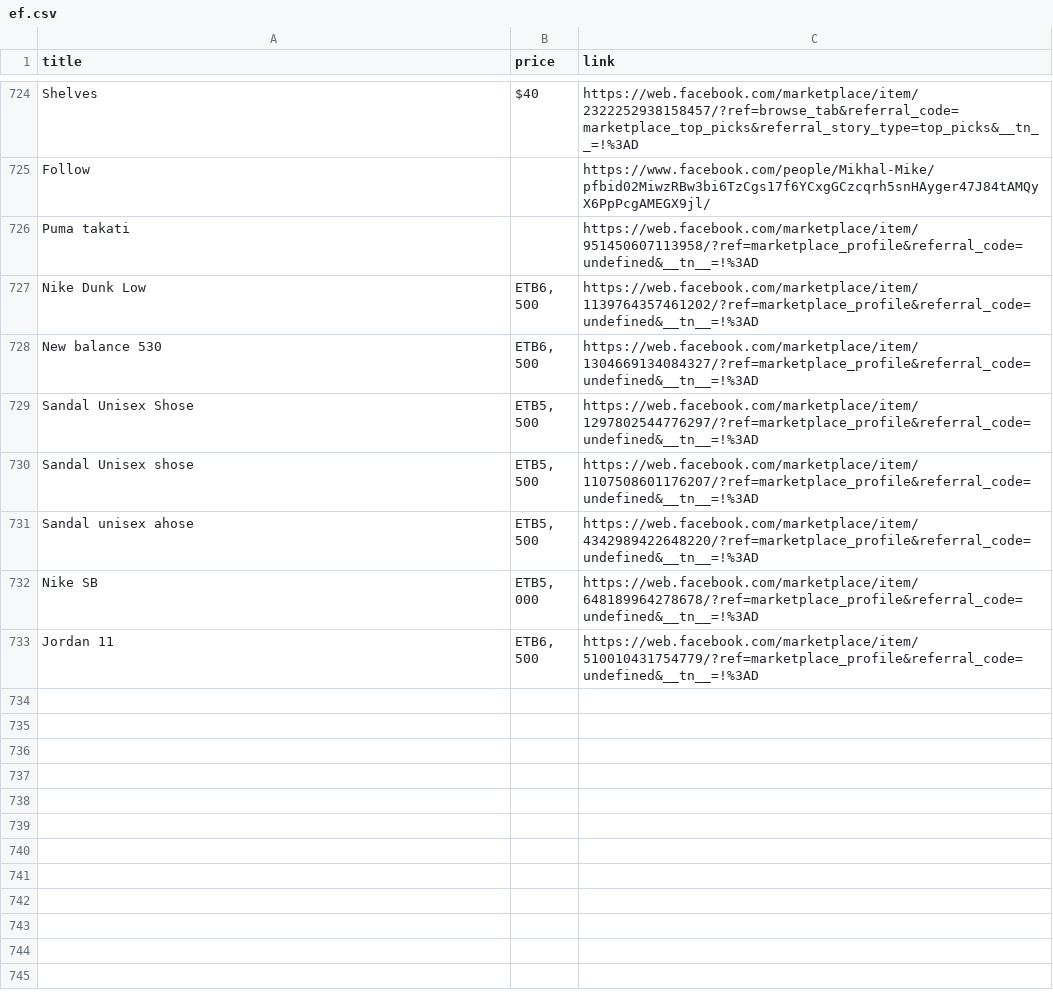
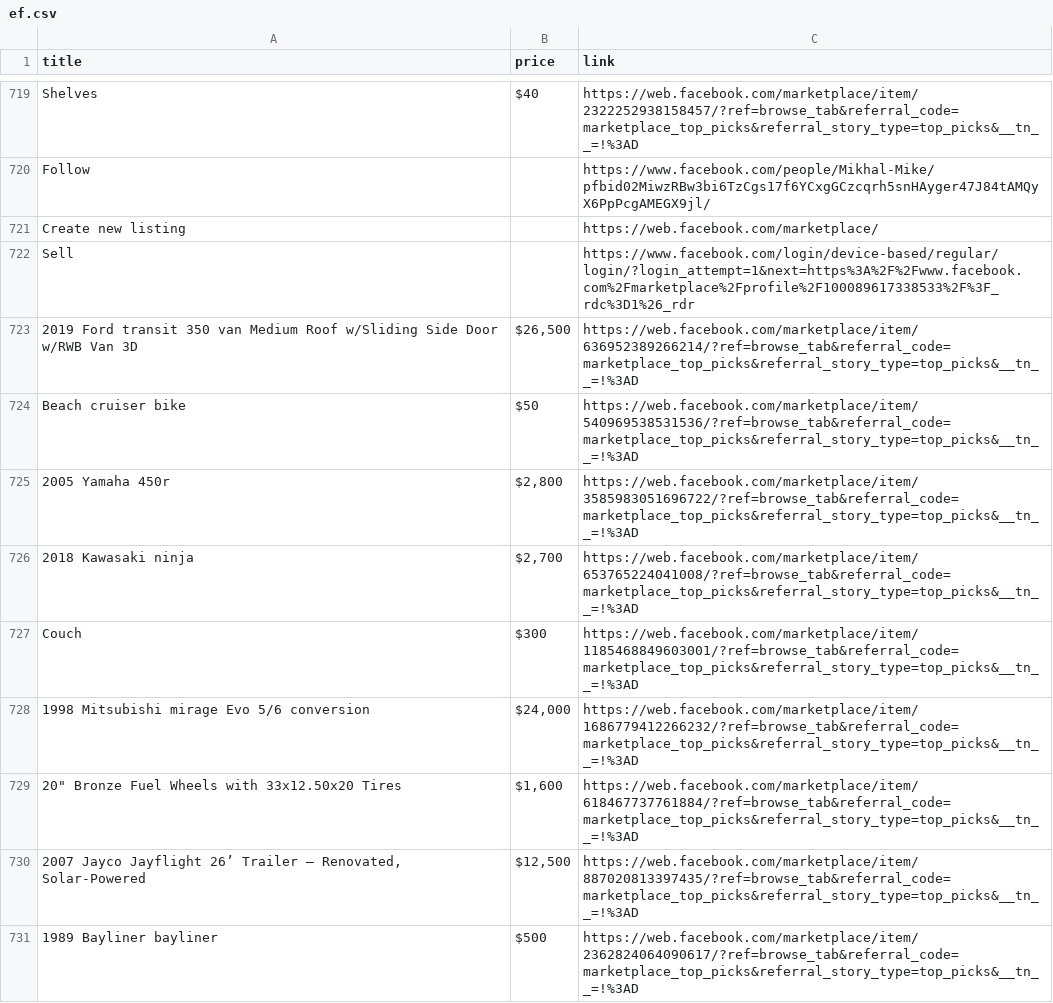
Before and after one commit to rexxgit/web-scraping, a CSV file: eco/melat/ef.csv, drawn as a sheet; only a part is shown, gaps mark what is left out; the shorter side is filled out with more unchanged rows; the diff covers the shown part only.

```diff
--- a/eco/melat/ef.csv
+++ b/eco/melat/ef.csv
@@ -725 +720,12 @@ Shelves,$40,https://web.facebook.com/marketplace/item/2322252938158457/?ref=brow
 Follow,,https://www.facebook.com/people/Mikhal-Mike/pfbid02MiwzRBw3bi6TzCgs17f6YCxgGCzcqrh5snHAyger47J84tAMQyX6PpPcgAMEGX9jl/
+Create new listing,,https://web.facebook.com/marketplace/
+Sell,,https://www.facebook.com/login/device-based/regular/login/?login_attempt=1&next=https%3A%2F%2Fwww.facebook.com%2Fmarketplace%2Fprofile%2F100089617338533%2F%3F_rdc%3D1%26_rdr
+2019 Ford transit 350 van Medium Roof w/Sliding Side Door w/RWB Van 3D,"$26,500",https://web.facebook.com/marketplace/item/636952389266214/?ref=browse_tab&referral_code=marketplace_top_picks&referral_story_type=top_picks&__tn__=!%3AD
+Beach cruiser bike,$50,https://web.facebook.com/marketplace/item/540969538531536/?ref=browse_tab&referral_code=marketplace_top_picks&referral_story_type=top_picks&__tn__=!%3AD
+2005 Yamaha 450r,"$2,800",https://web.facebook.com/marketplace/item/3585983051696722/?ref=browse_tab&referral_code=marketplace_top_picks&referral_story_type=top_picks&__tn__=!%3AD
+2018 Kawasaki ninja,"$2,700",https://web.facebook.com/marketplace/item/653765224041008/?ref=browse_tab&referral_code=marketplace_top_picks&referral_story_type=top_picks&__tn__=!%3AD
+Couch ￼,$300,https://web.facebook.com/marketplace/item/1185468849603001/?ref=browse_tab&referral_code=marketplace_top_picks&referral_story_type=top_picks&__tn__=!%3AD
+1998 Mitsubishi mirage Evo 5/6 conversion,"$24,000",https://web.facebook.com/marketplace/item/1686779412266232/?ref=browse_tab&referral_code=marketplace_top_picks&referral_story_type=top_picks&__tn__=!%3AD
+"20"" Bronze Fuel Wheels with 33x12.50x20 Tires","$1,600",https://web.facebook.com/marketplace/item/618467737761884/?ref=browse_tab&referral_code=marketplace_top_picks&referral_story_type=top_picks&__tn__=!%3AD
+"2007 Jayco Jayflight 26’ Trailer – Renovated, Solar-Powered","$12,500",https://web.facebook.com/marketplace/item/887020813397435/?ref=browse_tab&referral_code=marketplace_top_picks&referral_story_type=top_picks&__tn__=!%3AD
+1989 Bayliner bayliner,$500,https://web.facebook.com/marketplace/item/2362824064090617/?ref=browse_tab&referral_code=marketplace_top_picks&referral_story_type=top_picks&__tn__=!%3AD
```
Also changed, not shown: 9 added rows and 1 moved row elsewhere in this file, 1 other file.
